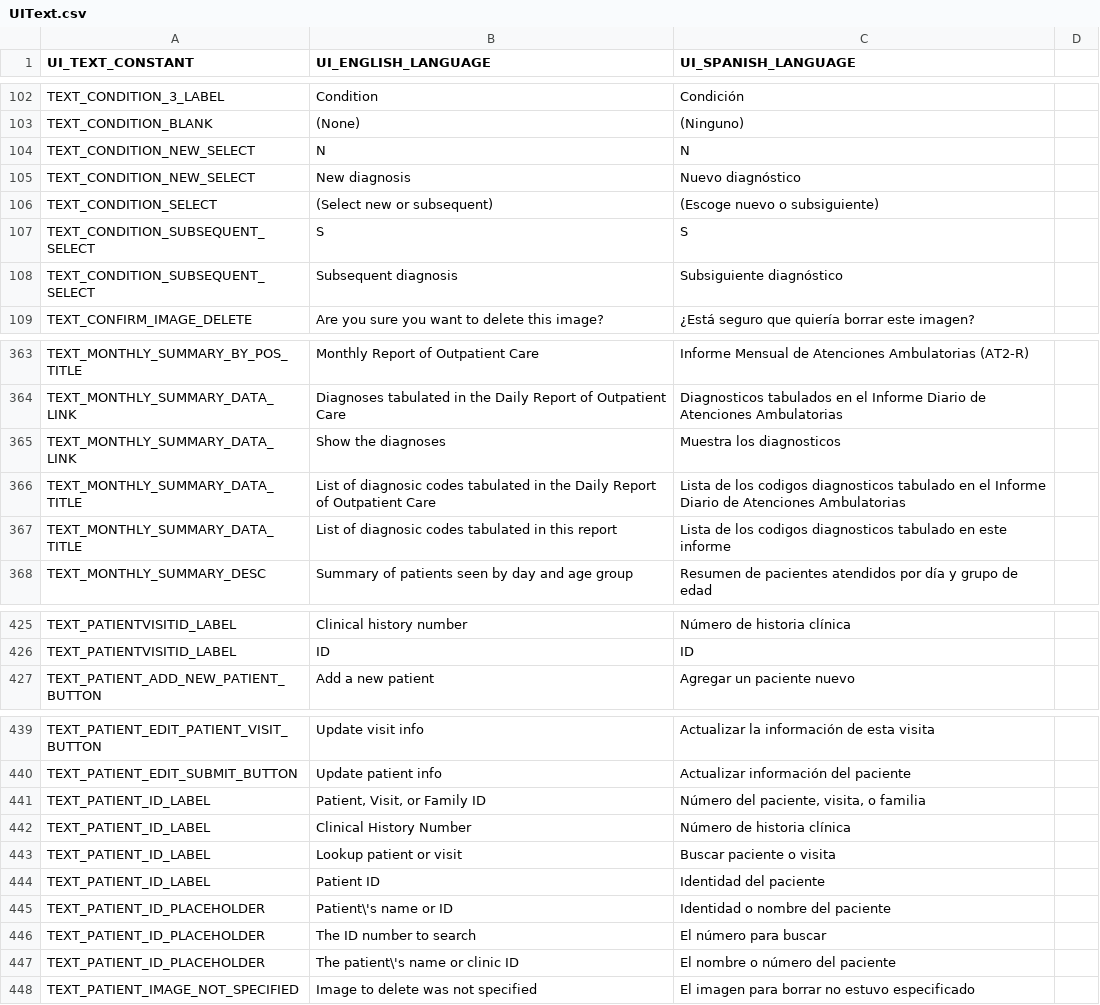
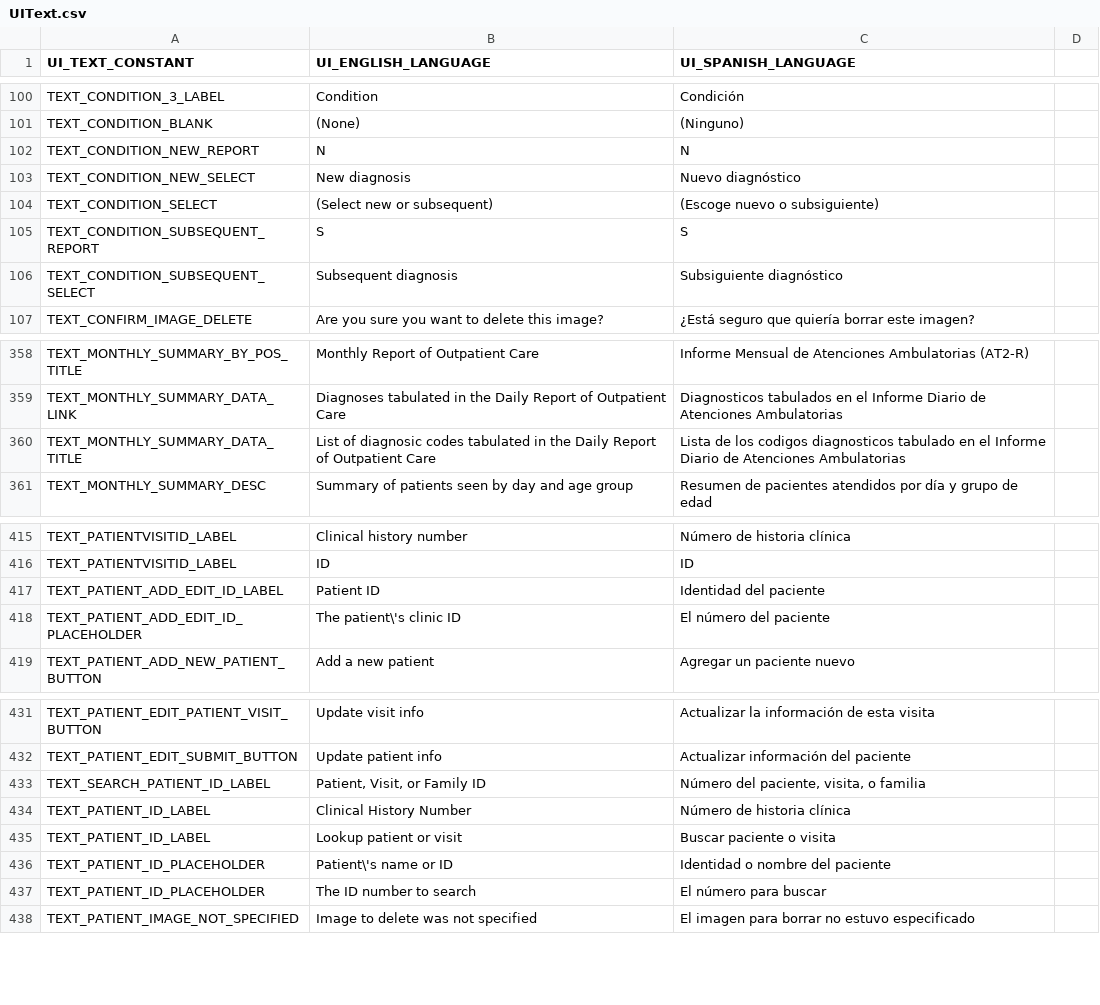
Before and after one commit to docsbydesign/piClinic, a CSV file: uitext/UIText.csv, drawn as a sheet; only a part is shown, gaps mark what is left out; the diff covers the shown part only.

Commit message:
Removing duplicate text string definitions
Work in progress...

```diff
--- a/uitext/UIText.csv
+++ b/uitext/UIText.csv
@@ -103,6 +101,6 @@ TEXT_CONDITION_3_LABEL,Condition,Condición
 TEXT_CONDITION_BLANK,(None),(Ninguno)
-TEXT_CONDITION_NEW_SELECT,N,N
+TEXT_CONDITION_NEW_REPORT,N,N
 TEXT_CONDITION_NEW_SELECT,New diagnosis,Nuevo diagnóstico
 TEXT_CONDITION_SELECT,(Select new or subsequent),(Escoge nuevo o subsiguiente)
-TEXT_CONDITION_SUBSEQUENT_SELECT,S,S
+TEXT_CONDITION_SUBSEQUENT_REPORT,S,S
 TEXT_CONDITION_SUBSEQUENT_SELECT,Subsequent diagnosis,Subsiguiente diagnóstico
@@ -364,5 +359,3 @@ TEXT_MONTHLY_SUMMARY_BY_POS_TITLE,Monthly Report of Outpatient Care,Informe Mens
 TEXT_MONTHLY_SUMMARY_DATA_LINK,Diagnoses tabulated in the Daily Report of Outpatient Care,Diagnosticos tabulados en el Informe Diario de Atenciones Ambulatorias
-TEXT_MONTHLY_SUMMARY_DATA_LINK,Show the diagnoses,Muestra los diagnosticos
 TEXT_MONTHLY_SUMMARY_DATA_TITLE,List of diagnosic codes tabulated in the Daily Report of Outpatient Care,Lista de los codigos diagnosticos tabulado en el Informe Diario de Atenciones Ambulatorias
-TEXT_MONTHLY_SUMMARY_DATA_TITLE,List of diagnosic codes tabulated in this report,Lista de los codigos diagnosticos tabulado en este informe
 TEXT_MONTHLY_SUMMARY_DESC,Summary of patients seen by day and age group,Resumen de pacientes atendidos por día y grupo de edad
@@ -426,2 +416,4 @@ TEXT_PATIENTVISITID_LABEL,Clinical history number,Número de historia clínica
 TEXT_PATIENTVISITID_LABEL,ID,ID
+TEXT_PATIENT_ADD_EDIT_ID_LABEL,Patient ID,Identidad del paciente
+TEXT_PATIENT_ADD_EDIT_ID_PLACEHOLDER,The patient\'s clinic ID,El número del paciente
 TEXT_PATIENT_ADD_NEW_PATIENT_BUTTON,Add a new patient,Agregar un paciente nuevo
@@ -440,9 +432,7 @@ TEXT_PATIENT_EDIT_PATIENT_VISIT_BUTTON,Update visit info,Actualizar la informaci
 TEXT_PATIENT_EDIT_SUBMIT_BUTTON,Update patient info,Actualizar información del paciente
-TEXT_PATIENT_ID_LABEL,"Patient, Visit, or Family ID","Número del paciente, visita, o familia"
+TEXT_SEARCH_PATIENT_ID_LABEL,"Patient, Visit, or Family ID","Número del paciente, visita, o familia"
 TEXT_PATIENT_ID_LABEL,Clinical History Number,Número de historia clínica
 TEXT_PATIENT_ID_LABEL,Lookup patient or visit,Buscar paciente o visita
-TEXT_PATIENT_ID_LABEL,Patient ID,Identidad del paciente
 TEXT_PATIENT_ID_PLACEHOLDER,Patient\'s name or ID,Identidad o nombre del paciente
 TEXT_PATIENT_ID_PLACEHOLDER,The ID number to search,El número para buscar
-TEXT_PATIENT_ID_PLACEHOLDER,The patient\'s name or clinic ID,El nombre o número del paciente
 TEXT_PATIENT_IMAGE_NOT_SPECIFIED,Image to delete was not specified,El imagen para borrar no estuvo especificado
```
Also changed, not shown: 8 removed rows and 3 edited cells elsewhere in this file, 19 other files.
